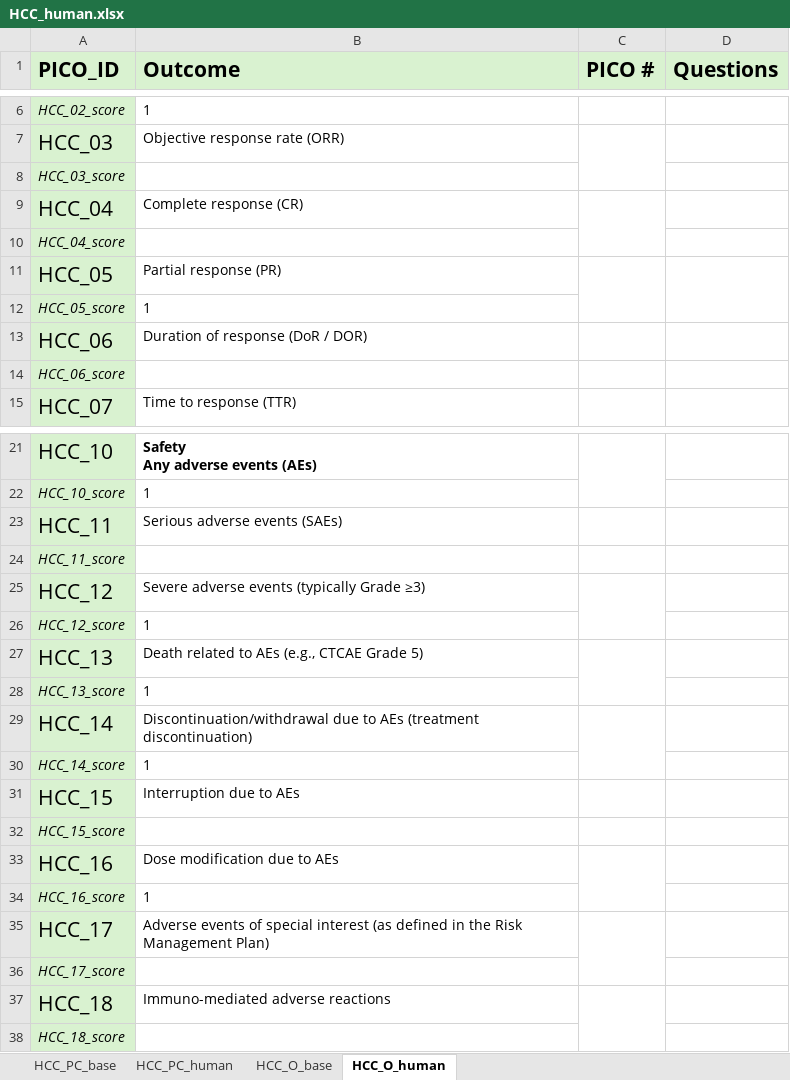
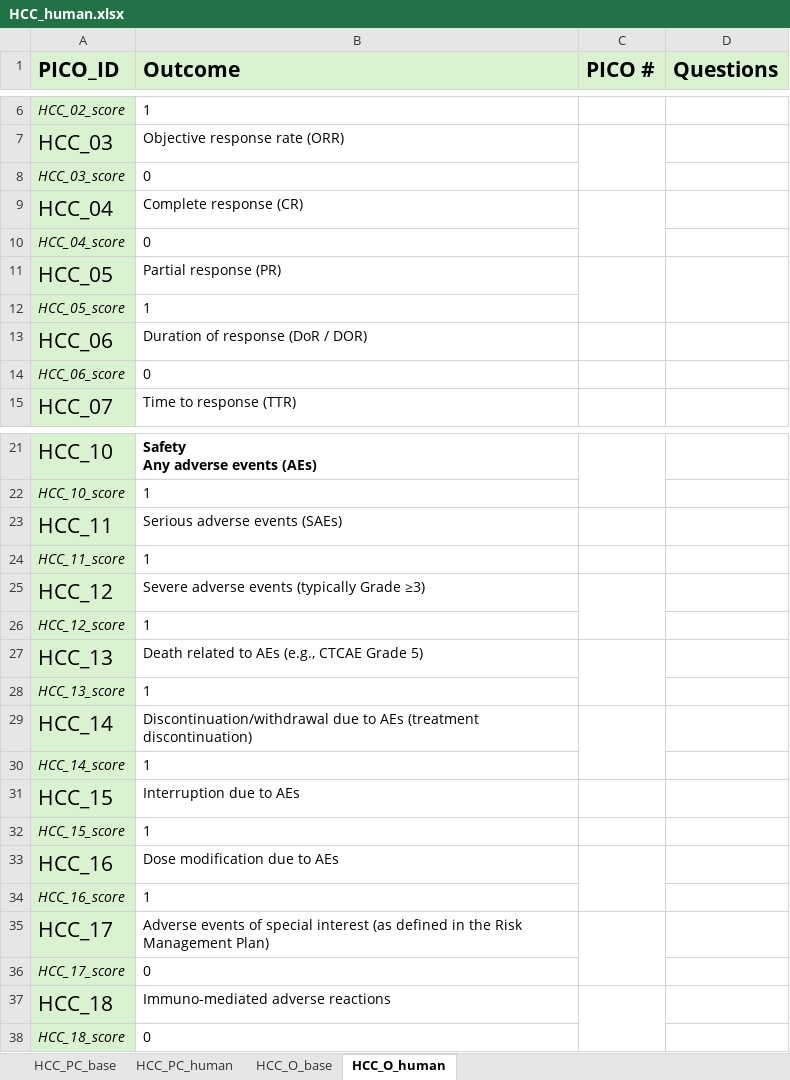
Before and after one commit to BartJanBoverhof/pico-parser-llm, an Excel workbook: results/scored/HCC_human.xlsx, sheet HCC_O_human, drawn as a sheet; only a part is shown, gaps mark what is left out; values as stored, in another font and other column widths than the file's, no borders; the diff names each change by its address in the sheet, - before the commit and + after, or states it on an @@ line.

```diff
--- a/results/scored/HCC_human.xlsx (sheet HCC_O_human)
+++ b/results/scored/HCC_human.xlsx (sheet HCC_O_human)
-B8 (Outcome): (empty)
+B8 (Outcome): 0
-B10 (Outcome): (empty)
+B10 (Outcome): 0
-B14 (Outcome): (empty)
+B14 (Outcome): 0
-B24 (Outcome): (empty)
+B24 (Outcome): 1
-B32 (Outcome): (empty)
+B32 (Outcome): 1
-B36 (Outcome): (empty)
+B36 (Outcome): 0
-B38 (Outcome): (empty)
+B38 (Outcome): 0
```
Also changed, not shown: sheet HCC_PC_human, results/scored/NSCLC_human.xlsx, 11 other files.
